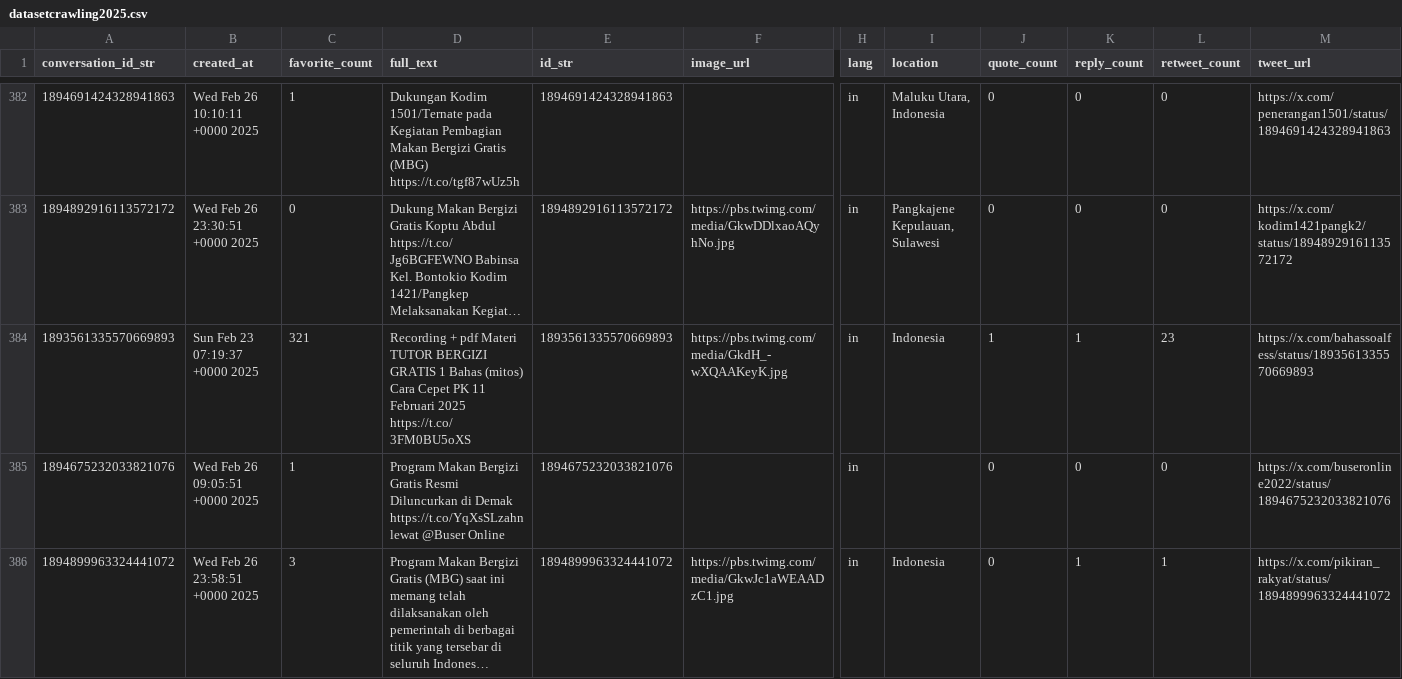
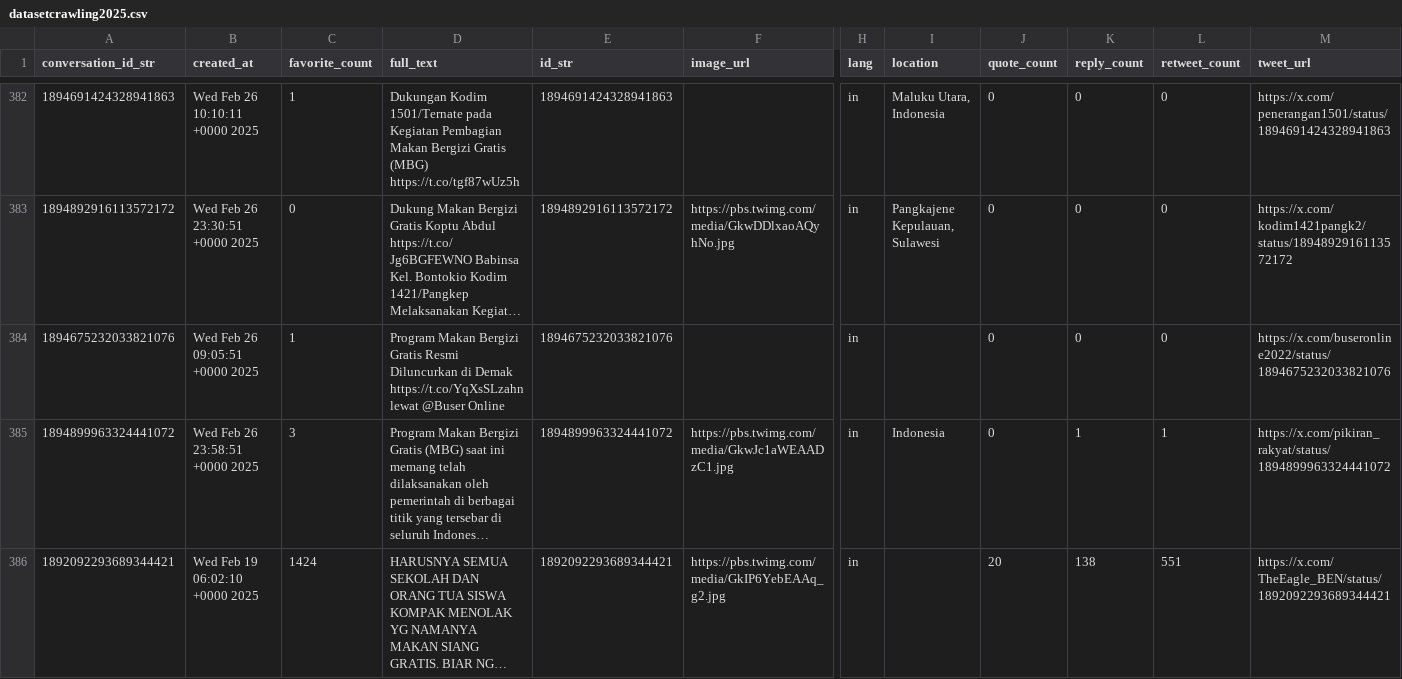
Before and after one commit to Falah21/TextMining, a CSV file: datasetcrawling2025.csv, drawn as a sheet; only a part is shown, gaps mark what is left out; the shorter side is filled out with more unchanged rows; long unchanged cells end in …; rows hold the shown columns only; the diff covers the shown part only; the diff names each change by its address in the sheet, - before the commit and + after, or states it on an @@ line.

```diff
--- a/datasetcrawling2025.csv
+++ b/datasetcrawling2025.csv
-row 384: 1893561335570669893 | Sun Feb 23 07:19:37 +0000 2025 | 321 | Recording + pdf Materi TUTOR BERGIZI GRATIS 1 Bahas (mitos) Cara Cepet PK 11 Februari 2025 https://t.co/3FM0BU5oXS | 1893561335570669893 | https://pbs.twimg.com/media/GkdH_-wXQAAKeyK.jpg | in | Indonesia | 1 | 1 | 23 | https://x.com/bahassoalfess/status/1893561335570669893
```
Also changed, not shown: 11 removed rows elsewhere in this file.
